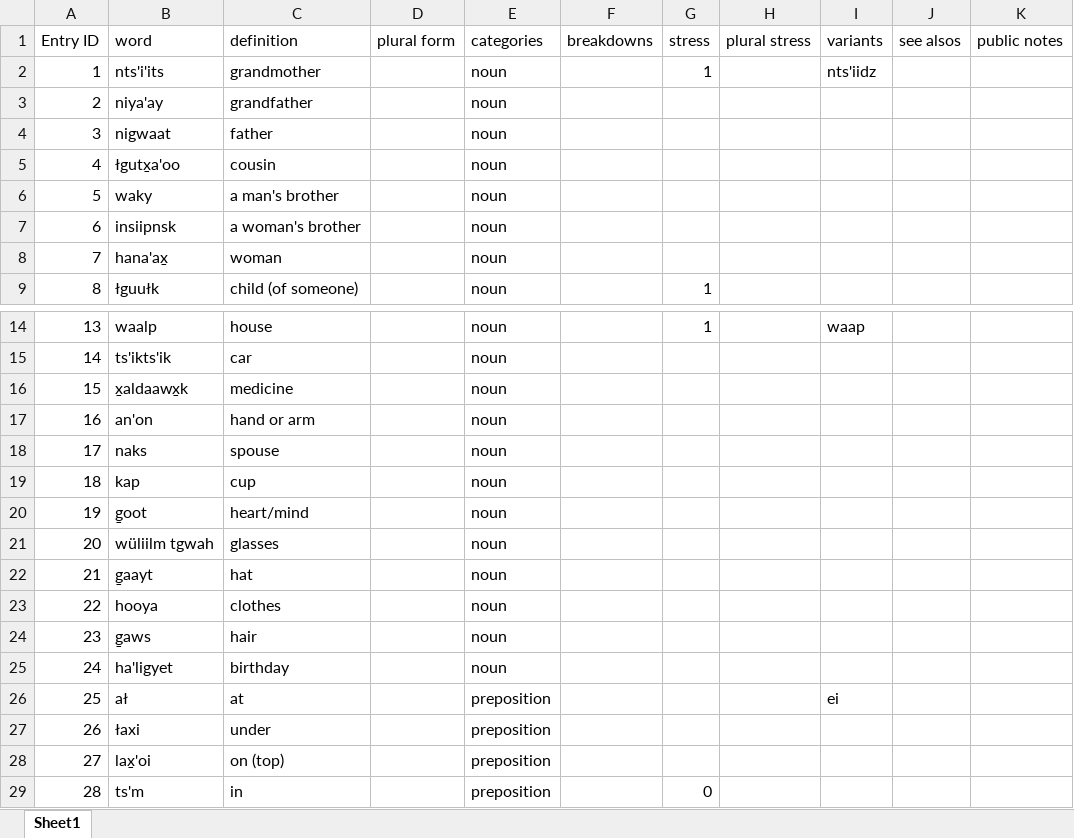
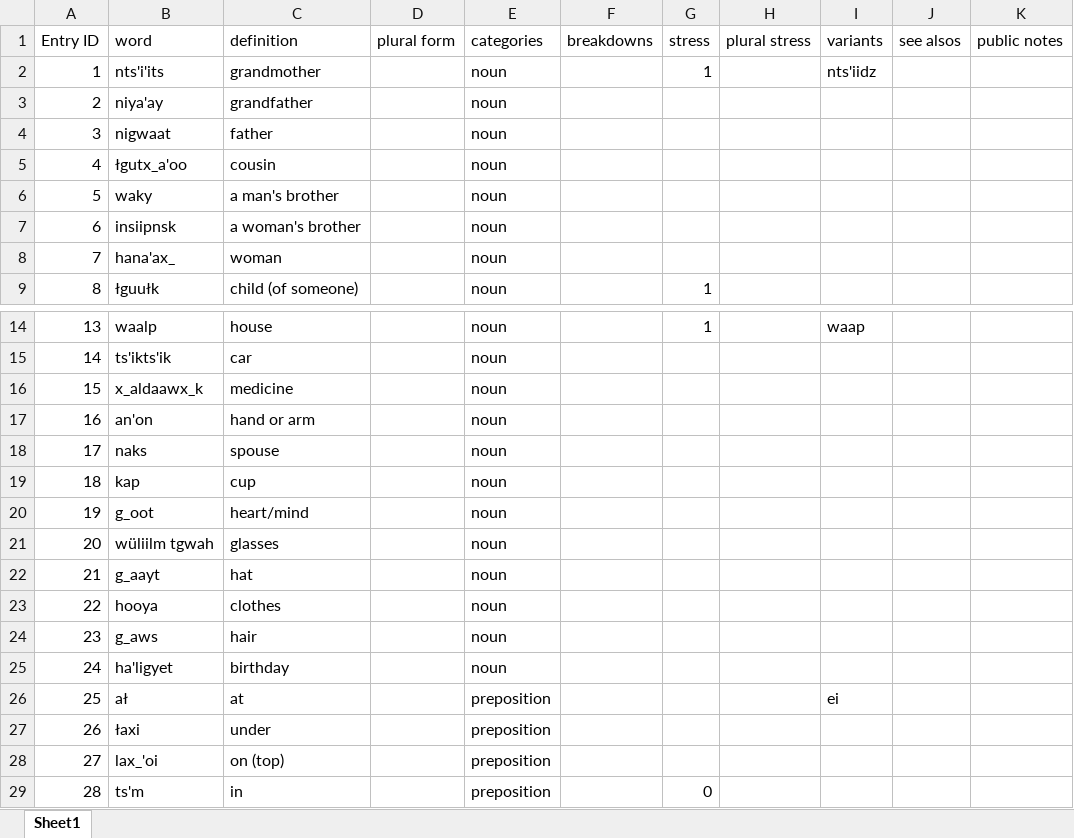
Before and after one commit to gitbenchung/sguuxs_splicer, an Excel workbook: fst/dict_sgx.xlsx, sheet Sheet1, drawn as a sheet; only a part is shown, gaps mark what is left out; values as stored, in another font and other column widths than the file's, no borders; the diff names each change by its address in the sheet, - before the commit and + after, or states it on an @@ line.

```diff
--- a/fst/dict_sgx.xlsx (sheet Sheet1)
+++ b/fst/dict_sgx.xlsx (sheet Sheet1)
-B5 (word): łgutx̱a'oo
+B5 (word): łgutx_a'oo
-B8 (word): hana'ax̱
+B8 (word): hana'ax_
-B16 (word): x̱aldaawx̱k
+B16 (word): x_aldaawx_k
-B20 (word): g̱oot
+B20 (word): g_oot
-B22 (word): g̱aayt
+B22 (word): g_aayt
-B24 (word): g̱aws
+B24 (word): g_aws
-B28 (word): lax̱'oi
+B28 (word): lax_'oi
```
Also changed, not shown: 1 other file.
